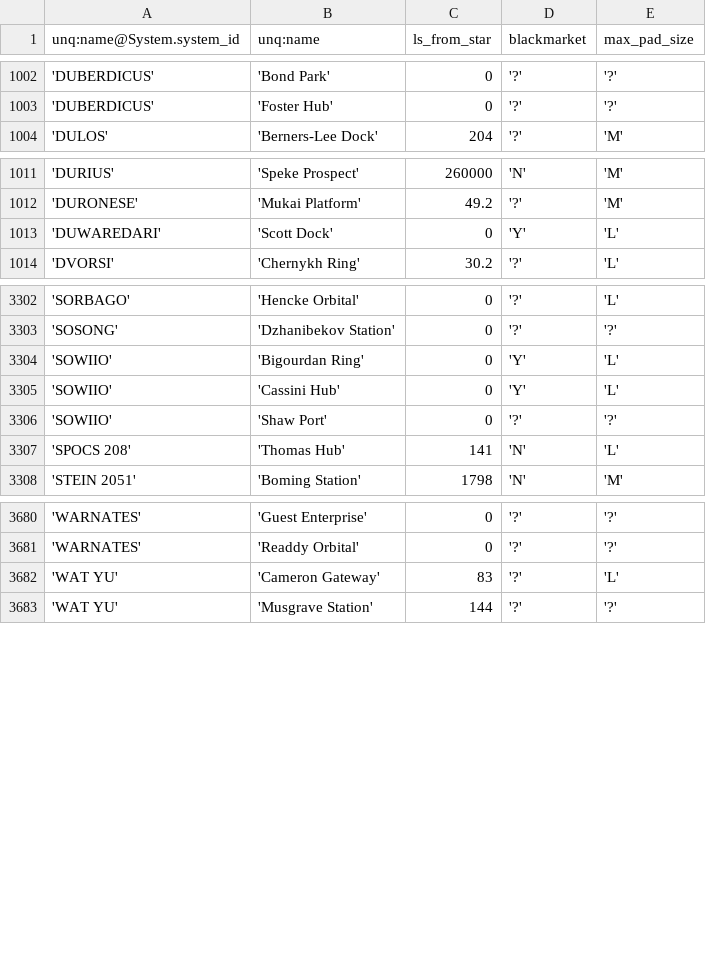
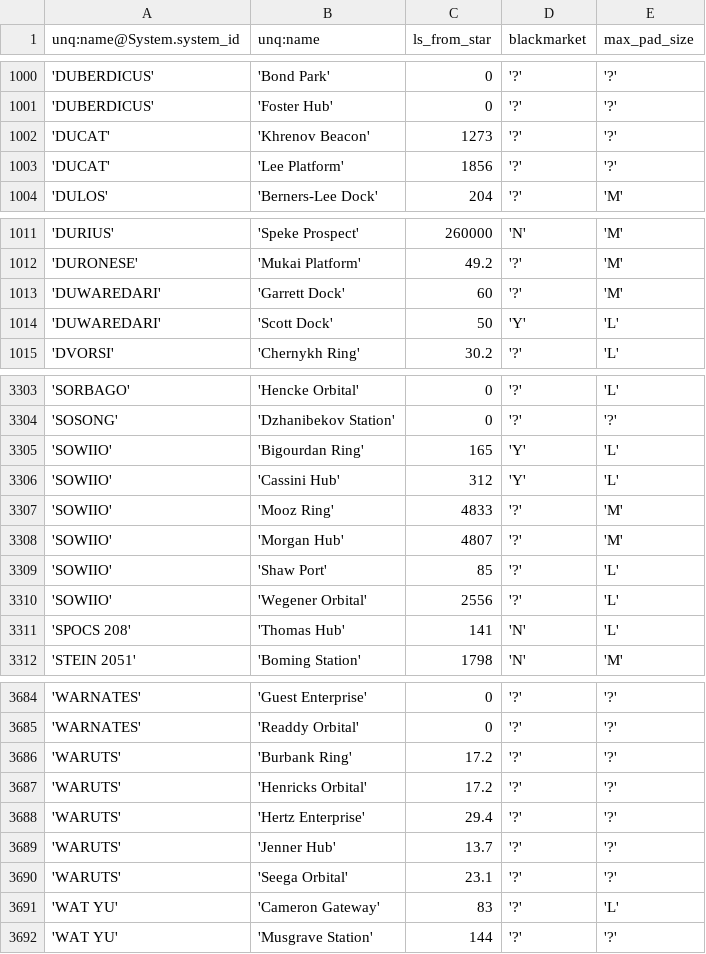
Before and after one commit to eyeonus/Trade-Dangerous, a CSV file: data/Station.csv, drawn as a sheet; only a part is shown, gaps mark what is left out; the diff covers the shown part only.

```diff
--- a/data/Station.csv
+++ b/data/Station.csv
@@ -1003,2 +1001,4 @@ unq:name@System.system_id,unq:name,ls_from_star,blackmarket,max_pad_size
 'DUBERDICUS','Foster Hub',0,'?','?'
+'DUCAT','Khrenov Beacon',1273,'?','?'
+'DUCAT','Lee Platform',1856,'?','?'
 'DULOS','Berners-Lee Dock',204,'?','M'
@@ -1012,3 +1012,4 @@ unq:name@System.system_id,unq:name,ls_from_star,blackmarket,max_pad_size
 'DURONESE','Mukai Platform',49.2,'?','M'
-'DUWAREDARI','Scott Dock',0,'Y','L'
+'DUWAREDARI','Garrett Dock',60,'?','M'
+'DUWAREDARI','Scott Dock',50,'Y','L'
 'DVORSI','Chernykh Ring',30.2,'?','L'
@@ -3303,5 +3304,8 @@ unq:name@System.system_id,unq:name,ls_from_star,blackmarket,max_pad_size
 'SOSONG','Dzhanibekov Station',0,'?','?'
-'SOWIIO','Bigourdan Ring',0,'Y','L'
-'SOWIIO','Cassini Hub',0,'Y','L'
-'SOWIIO','Shaw Port',0,'?','?'
+'SOWIIO','Bigourdan Ring',165,'Y','L'
+'SOWIIO','Cassini Hub',312,'Y','L'
+'SOWIIO','Mooz Ring',4833,'?','M'
+'SOWIIO','Morgan Hub',4807,'?','M'
+'SOWIIO','Shaw Port',85,'?','L'
+'SOWIIO','Wegener Orbital',2556,'?','L'
 'SPOCS 208','Thomas Hub',141,'N','L'
@@ -3681,2 +3685,7 @@ unq:name@System.system_id,unq:name,ls_from_star,blackmarket,max_pad_size
 'WARNATES','Readdy Orbital',0,'?','?'
+'WARUTS','Burbank Ring',17.2,'?','?'
+'WARUTS','Henricks Orbital',17.2,'?','?'
+'WARUTS','Hertz Enterprise',29.4,'?','?'
+'WARUTS','Jenner Hub',13.7,'?','?'
+'WARUTS','Seega Orbital',23.1,'?','?'
 'WAT YU','Cameron Gateway',83,'?','L'
```
Also changed, not shown: 1 added row and 3 removed rows elsewhere in this file, 1 other file.
